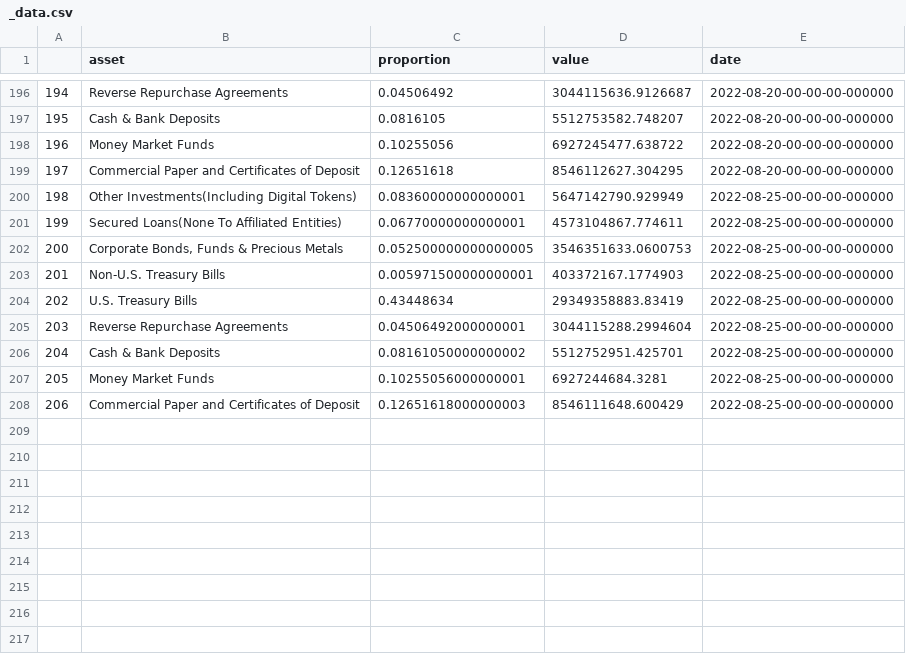
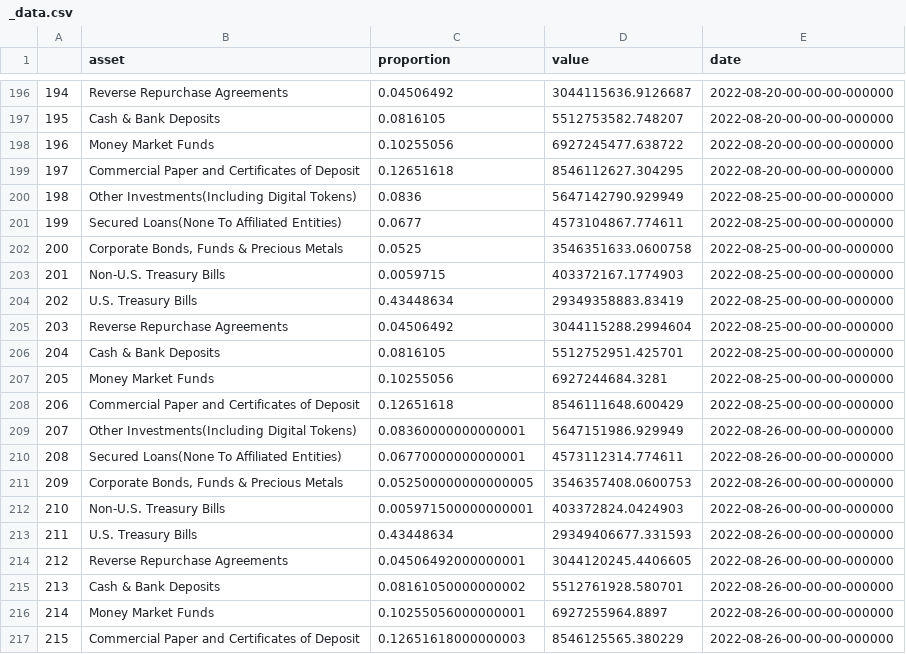
Before and after one commit to Jacob-Pang/markets_database, a CSV file: cryptocurrency/coin_reserves/usdt_reserves/_data.csv, drawn as a sheet; only a part is shown, gaps mark what is left out.

```diff
--- a/cryptocurrency/coin_reserves/usdt_reserves/_data.csv
+++ b/cryptocurrency/coin_reserves/usdt_reserves/_data.csv
@@ -199,10 +199,19 @@
 197,Commercial Paper and Certificates of Deposit,0.12651618,8546112627.304295,2022-08-20-00-00-00-000000
-198,Other Investments(Including Digital Tokens),0.08360000000000001,5647142790.929949,2022-08-25-00-00-00-000000
-199,Secured Loans(None To Affiliated Entities),0.06770000000000001,4573104867.774611,2022-08-25-00-00-00-000000
-200,"Corporate Bonds, Funds & Precious Metals",0.052500000000000005,3546351633.0600753,2022-08-25-00-00-00-000000
-201,Non-U.S. Treasury Bills,0.005971500000000001,403372167.1774903,2022-08-25-00-00-00-000000
+198,Other Investments(Including Digital Tokens),0.0836,5647142790.929949,2022-08-25-00-00-00-000000
+199,Secured Loans(None To Affiliated Entities),0.0677,4573104867.774611,2022-08-25-00-00-00-000000
+200,"Corporate Bonds, Funds & Precious Metals",0.0525,3546351633.0600758,2022-08-25-00-00-00-000000
+201,Non-U.S. Treasury Bills,0.0059715,403372167.1774903,2022-08-25-00-00-00-000000
 202,U.S. Treasury Bills,0.43448634,29349358883.83419,2022-08-25-00-00-00-000000
-203,Reverse Repurchase Agreements,0.04506492000000001,3044115288.2994604,2022-08-25-00-00-00-000000
-204,Cash & Bank Deposits,0.08161050000000002,5512752951.425701,2022-08-25-00-00-00-000000
-205,Money Market Funds,0.10255056000000001,6927244684.3281,2022-08-25-00-00-00-000000
-206,Commercial Paper and Certificates of Deposit,0.12651618000000003,8546111648.600429,2022-08-25-00-00-00-000000
+203,Reverse Repurchase Agreements,0.04506492,3044115288.2994604,2022-08-25-00-00-00-000000
+204,Cash & Bank Deposits,0.0816105,5512752951.425701,2022-08-25-00-00-00-000000
+205,Money Market Funds,0.10255056,6927244684.3281,2022-08-25-00-00-00-000000
+206,Commercial Paper and Certificates of Deposit,0.12651618,8546111648.600429,2022-08-25-00-00-00-000000
+207,Other Investments(Including Digital Tokens),0.08360000000000001,5647151986.929949,2022-08-26-00-00-00-000000
+208,Secured Loans(None To Affiliated Entities),0.06770000000000001,4573112314.774611,2022-08-26-00-00-00-000000
+209,"Corporate Bonds, Funds & Precious Metals",0.052500000000000005,3546357408.0600753,2022-08-26-00-00-00-000000
+210,Non-U.S. Treasury Bills,0.005971500000000001,403372824.0424903,2022-08-26-00-00-00-000000
+211,U.S. Treasury Bills,0.43448634,29349406677.331593,2022-08-26-00-00-00-000000
+212,Reverse Repurchase Agreements,0.04506492000000001,3044120245.4406605,2022-08-26-00-00-00-000000
+213,Cash & Bank Deposits,0.08161050000000002,5512761928.580701,2022-08-26-00-00-00-000000
+214,Money Market Funds,0.10255056000000001,6927255964.8897,2022-08-26-00-00-00-000000
+215,Commercial Paper and Certificates of Deposit,0.12651618000000003,8546125565.380229,2022-08-26-00-00-00-000000
```
